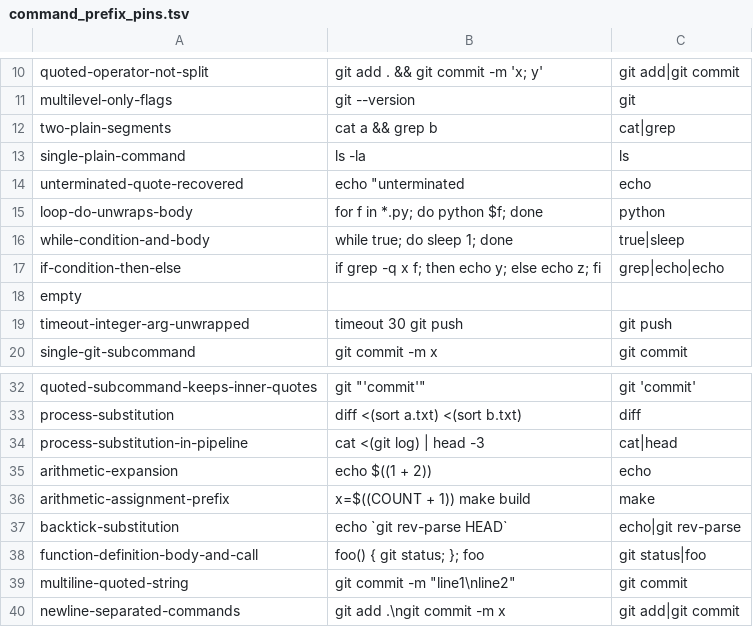
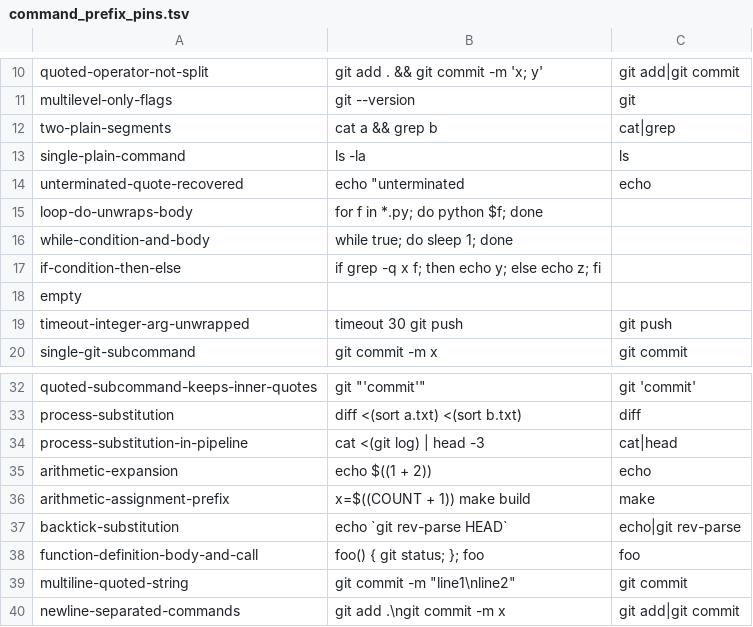
Before and after one commit to yasyf/cc-transcript, a TSV file: rust/crates/py/data/command_prefix_pins.tsv, drawn as a sheet; only a part is shown, gaps mark what is left out.

Commit message:
test(command): re-pin parser expectations to rable behavior

```diff
--- a/rust/crates/py/data/command_prefix_pins.tsv
+++ b/rust/crates/py/data/command_prefix_pins.tsv
@@ -14,5 +14,5 @@ single-plain-command	ls -la	ls
 unterminated-quote-recovered	echo "unterminated	echo
-loop-do-unwraps-body	for f in *.py; do python $f; done	python
-while-condition-and-body	while true; do sleep 1; done	true|sleep
-if-condition-then-else	if grep -q x f; then echo y; else echo z; fi	grep|echo|echo
+loop-do-unwraps-body	for f in *.py; do python $f; done	
+while-condition-and-body	while true; do sleep 1; done	
+if-condition-then-else	if grep -q x f; then echo y; else echo z; fi	
 empty		
@@ -37,3 +37,3 @@ arithmetic-assignment-prefix	x=$((COUNT + 1)) make build	make
 backtick-substitution	echo `git rev-parse HEAD`	echo|git rev-parse
-function-definition-body-and-call	foo() { git status; }; foo	git status|foo
+function-definition-body-and-call	foo() { git status; }; foo	foo
 multiline-quoted-string	git commit -m "line1\nline2"	git commit
```
Also changed, not shown: 5 other files.
